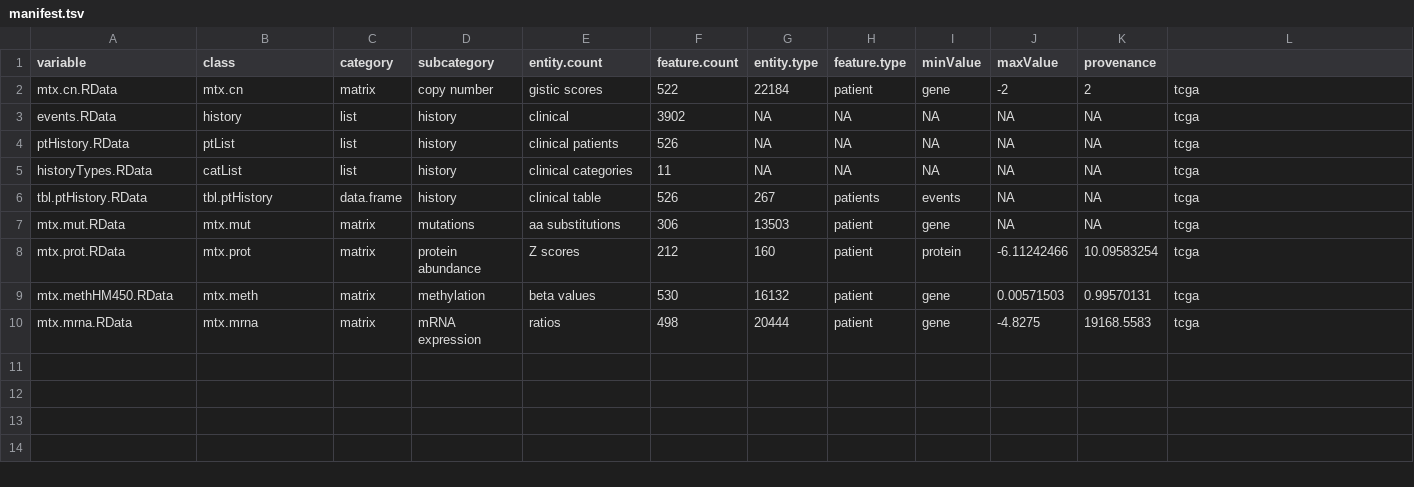
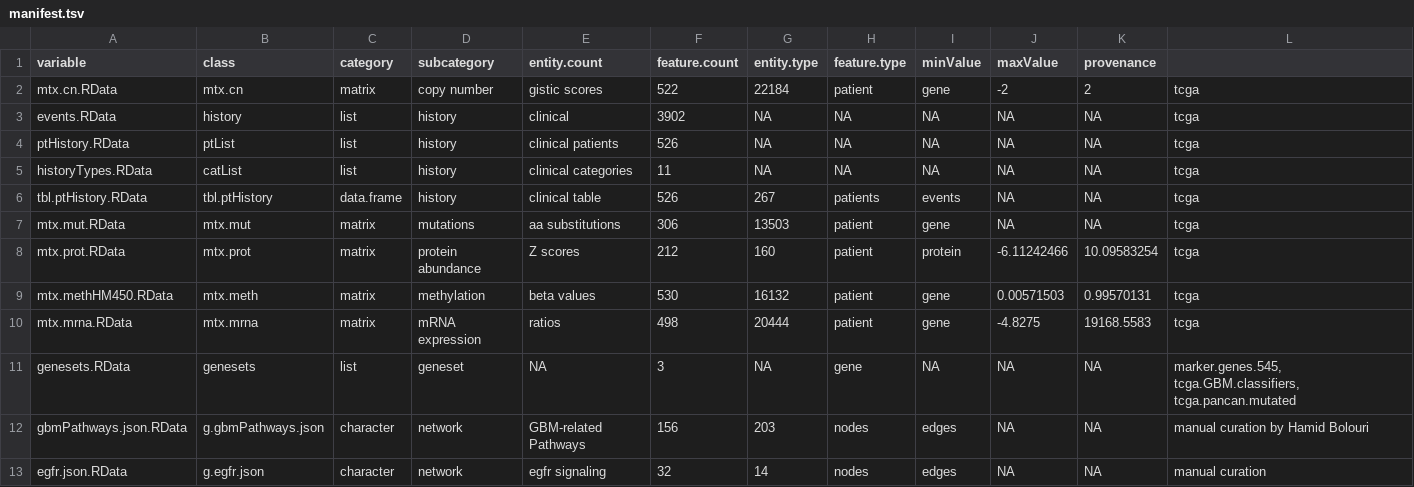
Before and after one commit to FredHutch/Oncoscape, a TSV file: dataPackages/TCGAhnsc/inst/extdata/manifest.tsv, drawn as a sheet.

Commit message:
updated dataset manifest and extdata to include gbmPathways and tcga.pancan.mutated geneset for all TCGA datapackages

```diff
--- a/dataPackages/TCGAhnsc/inst/extdata/manifest.tsv
+++ b/dataPackages/TCGAhnsc/inst/extdata/manifest.tsv
@@ -10 +10,4 @@ mtx.methHM450.RData	mtx.meth	matrix	methylation	beta values	530	16132	patient	ge
 mtx.mrna.RData	mtx.mrna	matrix	mRNA expression	ratios	498	20444	patient	gene	-4.8275	19168.5583	tcga
+genesets.RData	genesets	list	geneset	NA	3	NA	gene	NA	NA	NA	marker.genes.545, tcga.GBM.classifiers, tcga.pancan.mutated
+gbmPathways.json.RData	g.gbmPathways.json	character	network	GBM-related Pathways	156	203	nodes	edges	NA	NA	manual curation by Hamid Bolouri
+egfr.json.RData	g.egfr.json	character	network	egfr signaling	32	14	nodes	edges	NA	NA	manual curation
```
Also changed, not shown: dataPackages/TCGAbrca/inst/extdata/manifest.tsv, dataPackages/TCGAluad/inst/extdata/manifest.tsv, 33 other files.
